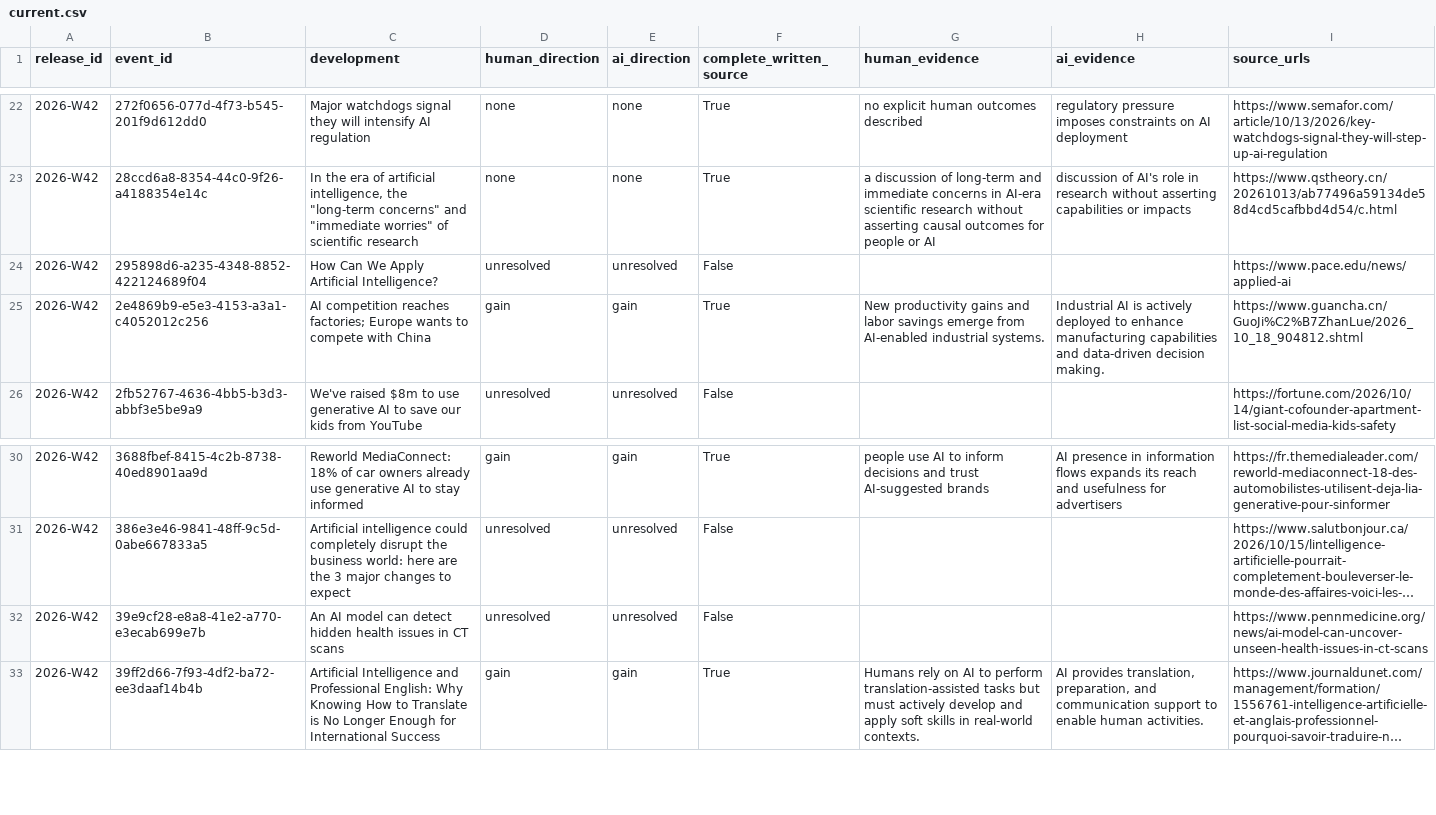
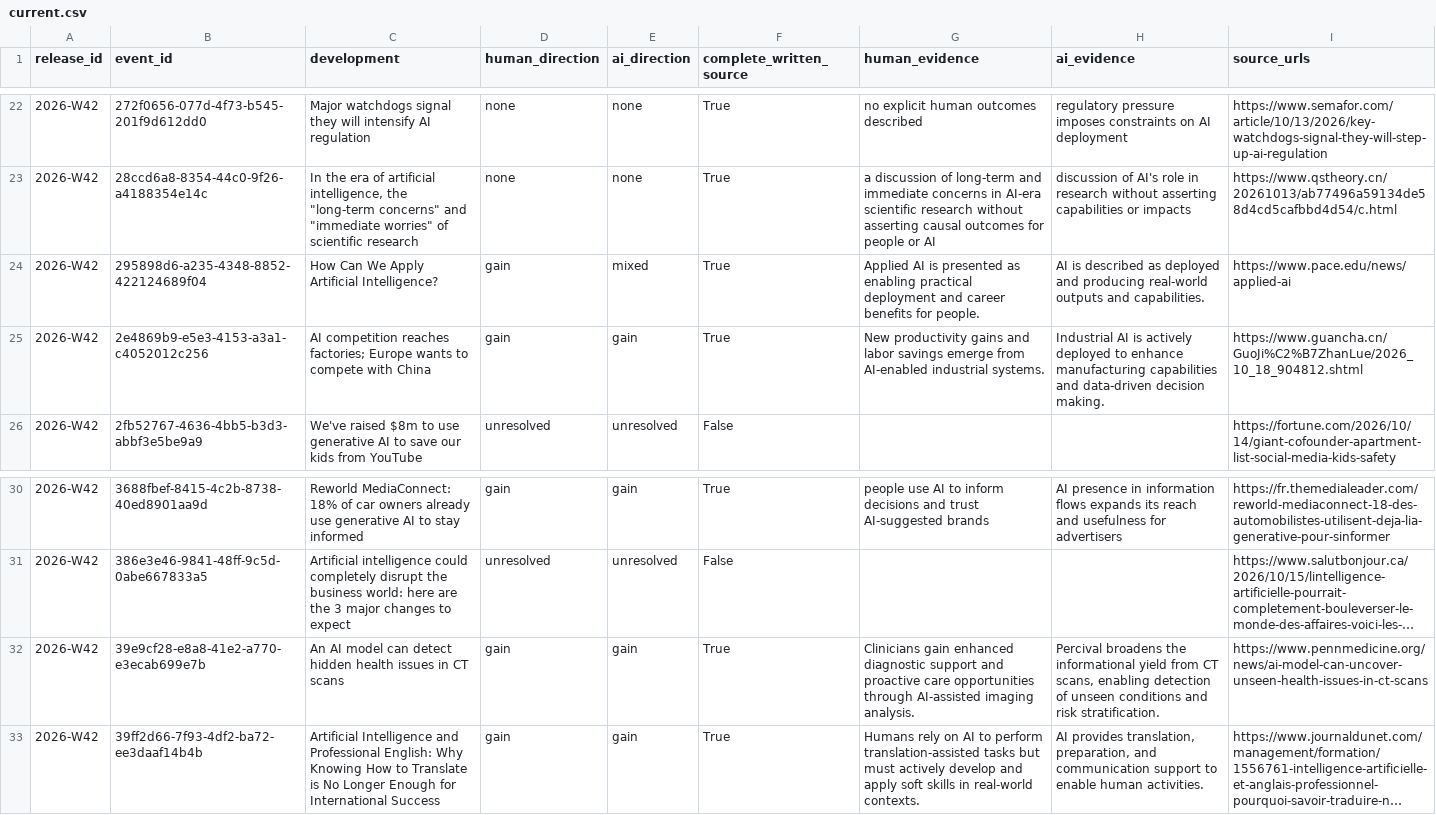
Before and after one commit to kedmahamelberg-ai/ai-empowerment-observatory, a CSV file: data/symbiosis/current.csv, drawn as a sheet; only a part is shown, gaps mark what is left out; long unchanged cells end in …; the diff names each change by its address in the sheet, - before the commit and + after, or states it on an @@ line.

```diff
--- a/data/symbiosis/current.csv
+++ b/data/symbiosis/current.csv
-D24 (human_direction): unresolved
+D24 (human_direction): gain
-E24 (ai_direction): unresolved
+E24 (ai_direction): mixed
-F24 (complete_written_source): False
+F24 (complete_written_source): True
-G24 (human_evidence): (empty)
+G24 (human_evidence): Applied AI is presented as enabling practical deployment and career benefits for people.
-H24 (ai_evidence): (empty)
+H24 (ai_evidence): AI is described as deployed and producing real-world outputs and capabilities.
-D32 (human_direction): unresolved
+D32 (human_direction): gain
-E32 (ai_direction): unresolved
+E32 (ai_direction): gain
-F32 (complete_written_source): False
+F32 (complete_written_source): True
-G32 (human_evidence): (empty)
+G32 (human_evidence): Clinicians gain enhanced diagnostic support and proactive care opportunities through AI-assisted imaging analysis.
-H32 (ai_evidence): (empty)
+H32 (ai_evidence): Percival broadens the informational yield from CT scans, enabling detection of unseen conditions and risk stratification.
```
Also changed, not shown: data/symbiosis/weekly/2026-W42.csv, 5 other files.
